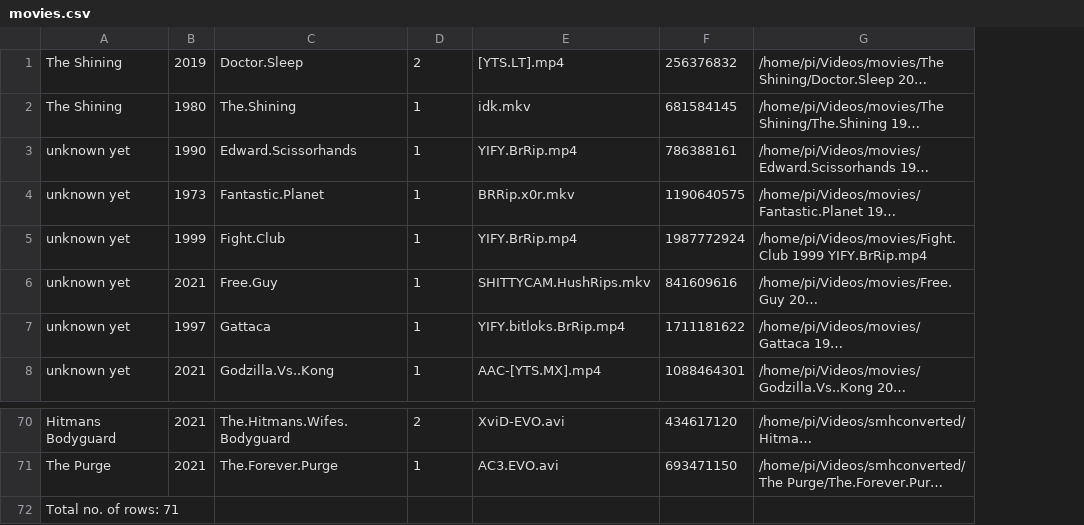
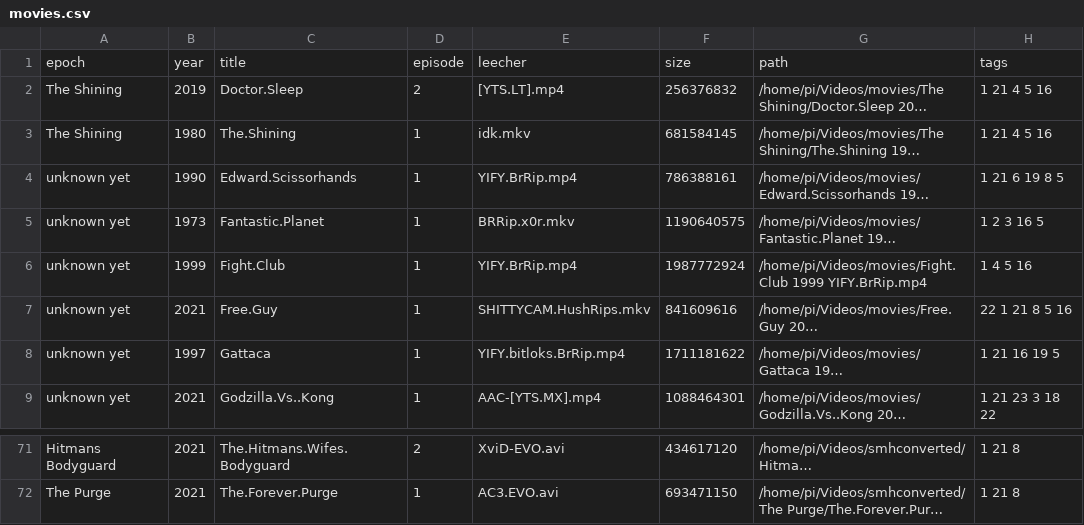
Before and after one commit to developerJuiceLozzoc/cloud-database-cluster-fun, a CSV file: meaty/tvshowdump/pi/movies.csv, drawn as a sheet; only a part is shown, gaps mark what is left out; long unchanged cells end in …; removed rows and columns are numbered as before the commit, all else as after; the diff names each change by its address in the sheet, - before the commit and + after, or states it on an @@ line.

Commit message:
inserted all the movies, added sql generater nodejs

```diff
--- a/meaty/tvshowdump/pi/movies.csv
+++ b/meaty/tvshowdump/pi/movies.csv
+column H, rows 2-9: 1 21 4 5 16 | 1 21 4 5 16 | 1 21 6 19 8 5 | 1 2 3 16 5 | 1 4 5 16 | 22 1 21 8 5 16 | 1 21 16 19 5 | 1 21 23 3 18 22; rows 71-72: 1 21 8 | 1 21 8
+row 1: epoch | year | title | episode | leecher | size | path | tags
-row 72: Total no. of rows: 71
```
Also changed, not shown: meaty/tvshowdump/pi/tvshow.csv, 6 other files.
